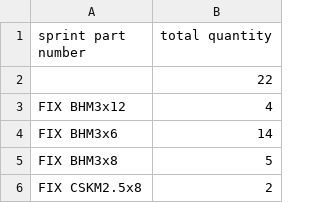
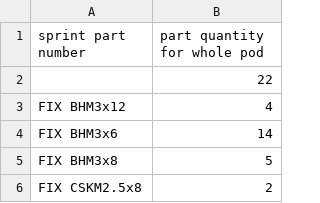
Before and after one commit to jranks123/partsQuantifier, a CSV file: results/byPart.csv, drawn as a sheet; only a part is shown.

```diff
--- a/results/byPart.csv
+++ b/results/byPart.csv
@@ -1,2 +1,2 @@
-sprint part number,total quantity
+sprint part number,part quantity for whole pod
 ,22
```
Also changed, not shown: results/byItemNumber.csv, 5 other files.
